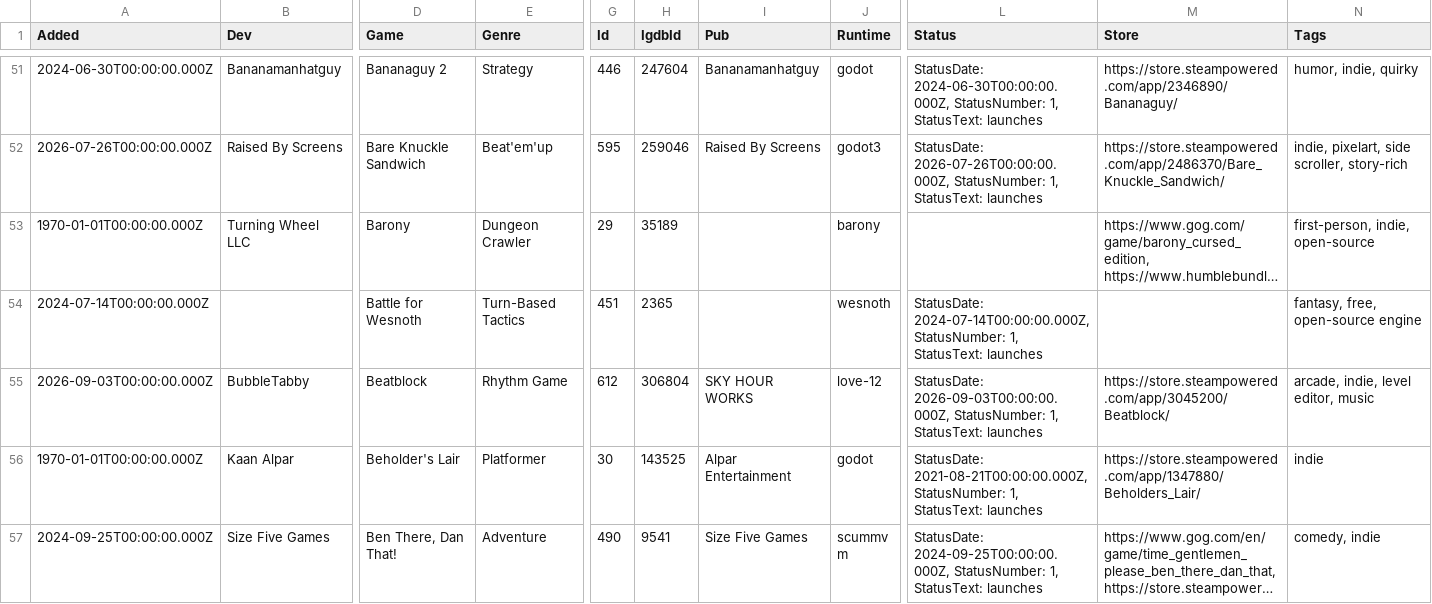
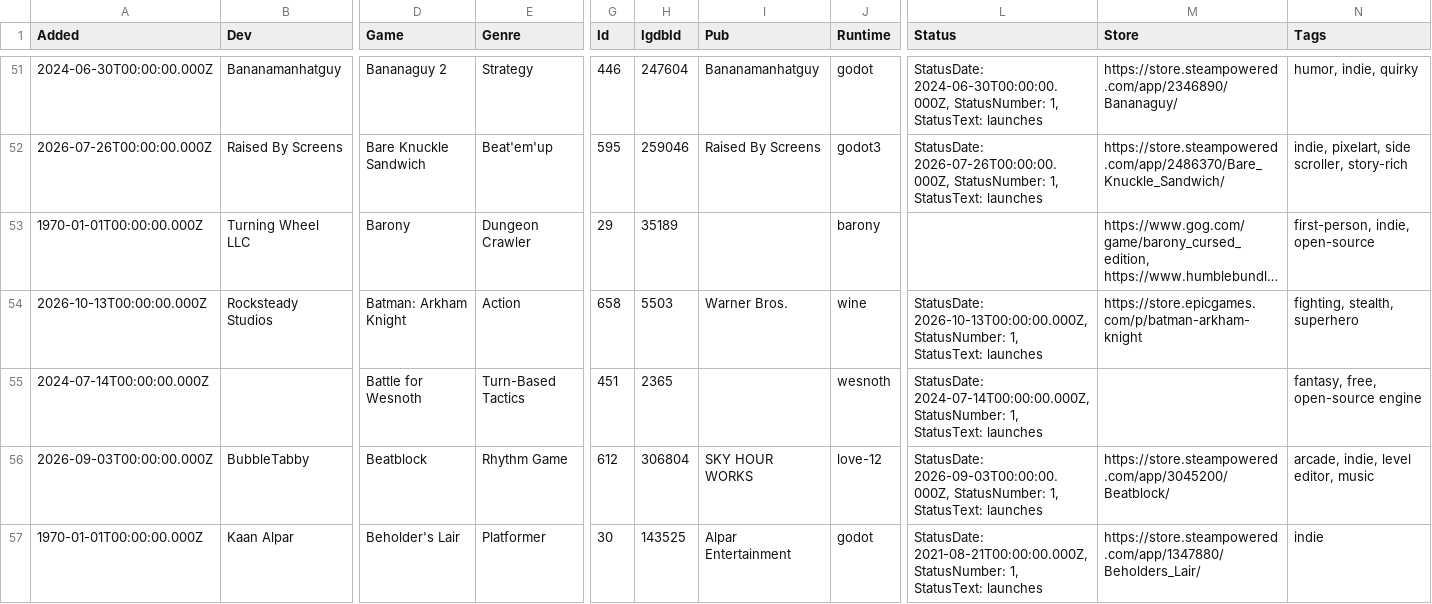
Before and after one commit to playonbsd/OpenBSD-Games-Database, a CSV file: openbsd-games.csv, drawn as a sheet; only a part is shown, gaps mark what is left out; the shorter side is filled out with more unchanged rows; long unchanged cells end in …; rows hold the shown columns only; the diff covers the shown part only; the diff names each change by its address in the sheet, - before the commit and + after, or states it on an @@ line.

Commit message:
more wine games

```diff
--- a/openbsd-games.csv
+++ b/openbsd-games.csv
+row 54: 2026-10-13T00:00:00.000Z | Rocksteady Studios | Batman: Arkham Knight | Action | 658 | 5503 | Warner Bros. | wine | StatusDate: 2026-10-13T00:00:00.000Z, StatusNumber: 1, StatusText: launches | https://store.epicgames.com/p/batman-arkham-knight | fighting, stealth, superhero
```
Also changed, not shown: 2 added rows elsewhere in this file, 3 other files.
